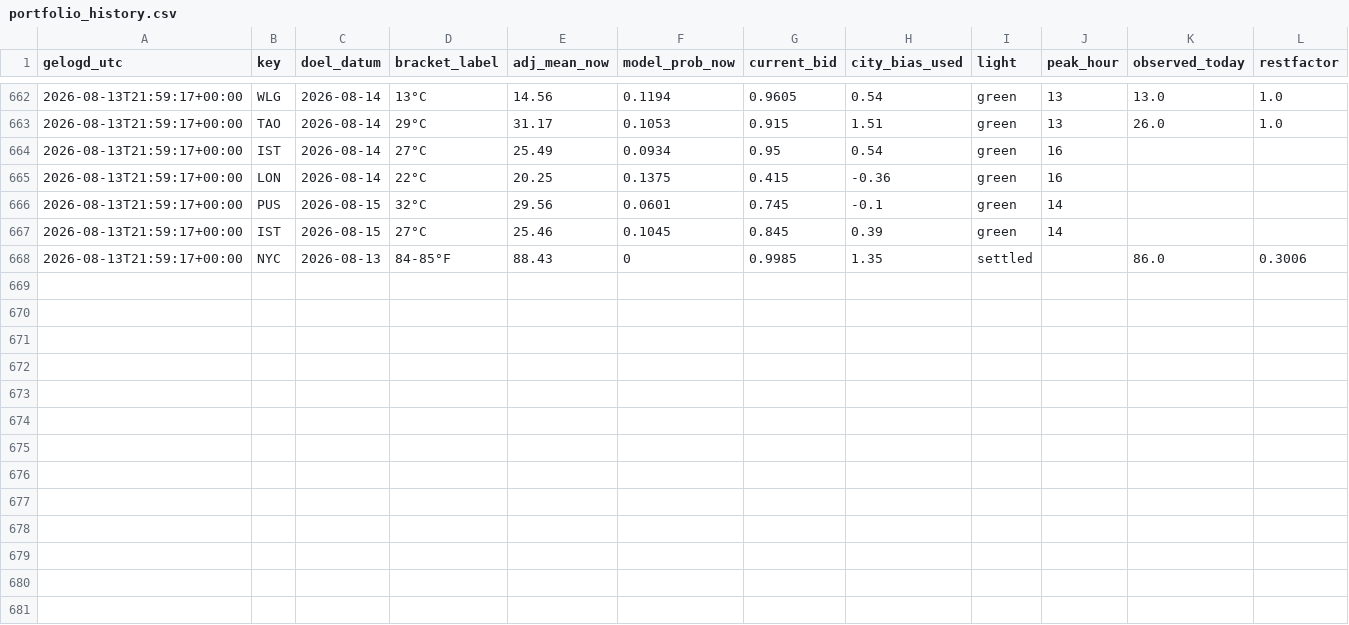
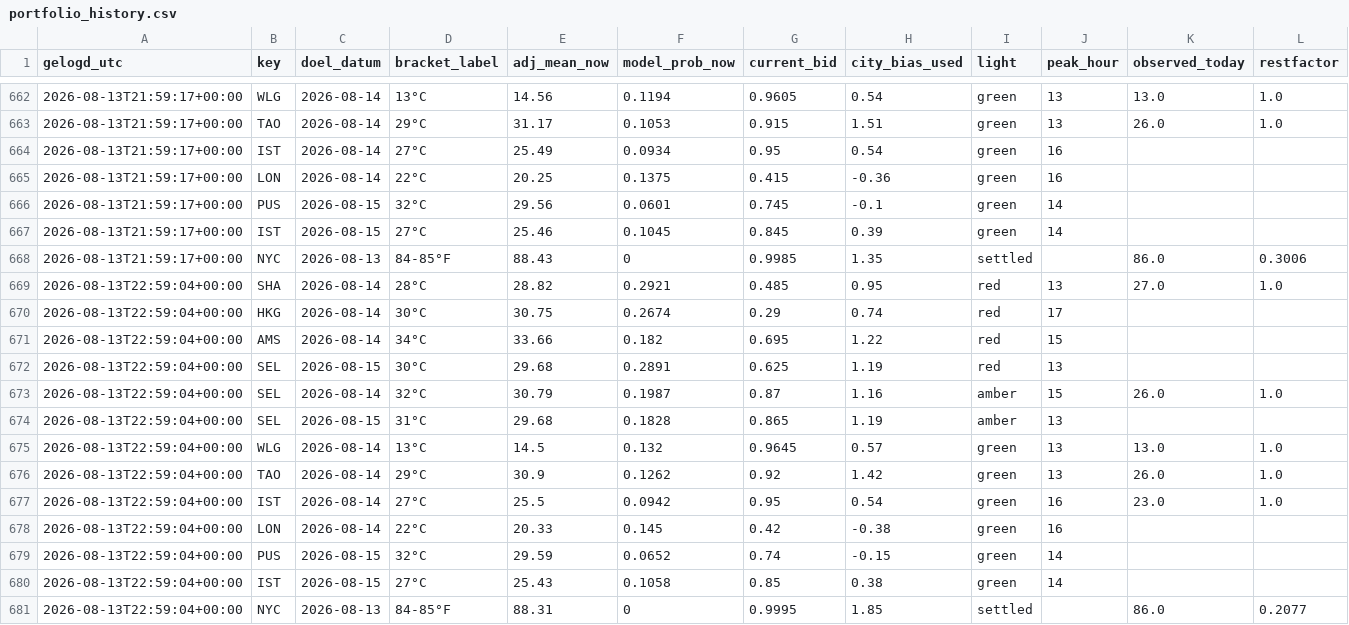
Before and after one commit to SjoerdHutter/Testbot2, a CSV file: logs/portfolio_history.csv, drawn as a sheet; only a part is shown, gaps mark what is left out; the diff names each change by its address in the sheet, - before the commit and + after, or states it on an @@ line.

```diff
--- a/logs/portfolio_history.csv
+++ b/logs/portfolio_history.csv
+row 669: 2026-08-13T22:59:04+00:00 | SHA | 2026-08-14 | 28°C | 28.82 | 0.2921 | 0.485 | 0.95 | red | 13 | 27.0 | 1.0
+row 670: 2026-08-13T22:59:04+00:00 | HKG | 2026-08-14 | 30°C | 30.75 | 0.2674 | 0.29 | 0.74 | red | 17
+row 671: 2026-08-13T22:59:04+00:00 | AMS | 2026-08-14 | 34°C | 33.66 | 0.182 | 0.695 | 1.22 | red | 15
+row 672: 2026-08-13T22:59:04+00:00 | SEL | 2026-08-15 | 30°C | 29.68 | 0.2891 | 0.625 | 1.19 | red | 13
+row 673: 2026-08-13T22:59:04+00:00 | SEL | 2026-08-14 | 32°C | 30.79 | 0.1987 | 0.87 | 1.16 | amber | 15 | 26.0 | 1.0
+row 674: 2026-08-13T22:59:04+00:00 | SEL | 2026-08-15 | 31°C | 29.68 | 0.1828 | 0.865 | 1.19 | amber | 13
+row 675: 2026-08-13T22:59:04+00:00 | WLG | 2026-08-14 | 13°C | 14.5 | 0.132 | 0.9645 | 0.57 | green | 13 | 13.0 | 1.0
+row 676: 2026-08-13T22:59:04+00:00 | TAO | 2026-08-14 | 29°C | 30.9 | 0.1262 | 0.92 | 1.42 | green | 13 | 26.0 | 1.0
+row 677: 2026-08-13T22:59:04+00:00 | IST | 2026-08-14 | 27°C | 25.5 | 0.0942 | 0.95 | 0.54 | green | 16 | 23.0 | 1.0
+row 678: 2026-08-13T22:59:04+00:00 | LON | 2026-08-14 | 22°C | 20.33 | 0.145 | 0.42 | -0.38 | green | 16
+row 679: 2026-08-13T22:59:04+00:00 | PUS | 2026-08-15 | 32°C | 29.59 | 0.0652 | 0.74 | -0.15 | green | 14
+row 680: 2026-08-13T22:59:04+00:00 | IST | 2026-08-15 | 27°C | 25.43 | 0.1058 | 0.85 | 0.38 | green | 14
+row 681: 2026-08-13T22:59:04+00:00 | NYC | 2026-08-13 | 84-85°F | 88.31 | 0 | 0.9995 | 1.85 | settled |  | 86.0 | 0.2077
```
Also changed, not shown: 1 other file.
